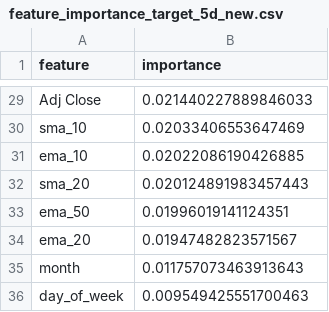
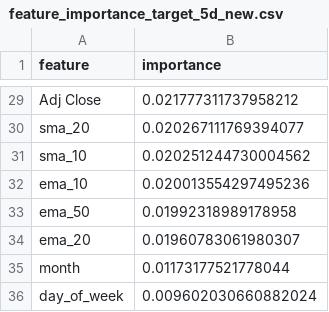
Before and after one commit to alexrendlerCS/stock-trade-bot, a CSV file: feature_importance_target_5d_new.csv, drawn as a sheet; only a part is shown, gaps mark what is left out; removed rows and columns are numbered as before the commit, all else as after; the diff covers the shown part only; the diff names each change by its address in the sheet, - before the commit and + after, or states it on an @@ line.

```diff
--- a/feature_importance_target_5d_new.csv
+++ b/feature_importance_target_5d_new.csv
-B29 (importance): 0.021440227889846033
+B29 (importance): 0.021777311737958212
+row 30: sma_20 | 0.020267111769394077
-B31 (importance): 0.02033406553647469
+B31 (importance): 0.020251244730004562
-B32 (importance): 0.02022086190426885
+B32 (importance): 0.020013554297495236
-row 32: sma_20 | 0.020124891983457443
-B33 (importance): 0.01996019141124351
+B33 (importance): 0.01992318989178958
-B34 (importance): 0.01947482823571567
+B34 (importance): 0.01960783061980307
-B35 (importance): 0.011757073463913643
+B35 (importance): 0.01173177521778044
-B36 (importance): 0.009549425551700463
+B36 (importance): 0.009602030660882024
```
Also changed, not shown: 3 added rows, 3 removed rows and 24 edited cells elsewhere in this file, feature_importance_target_3d_new.csv, 22 other files.
